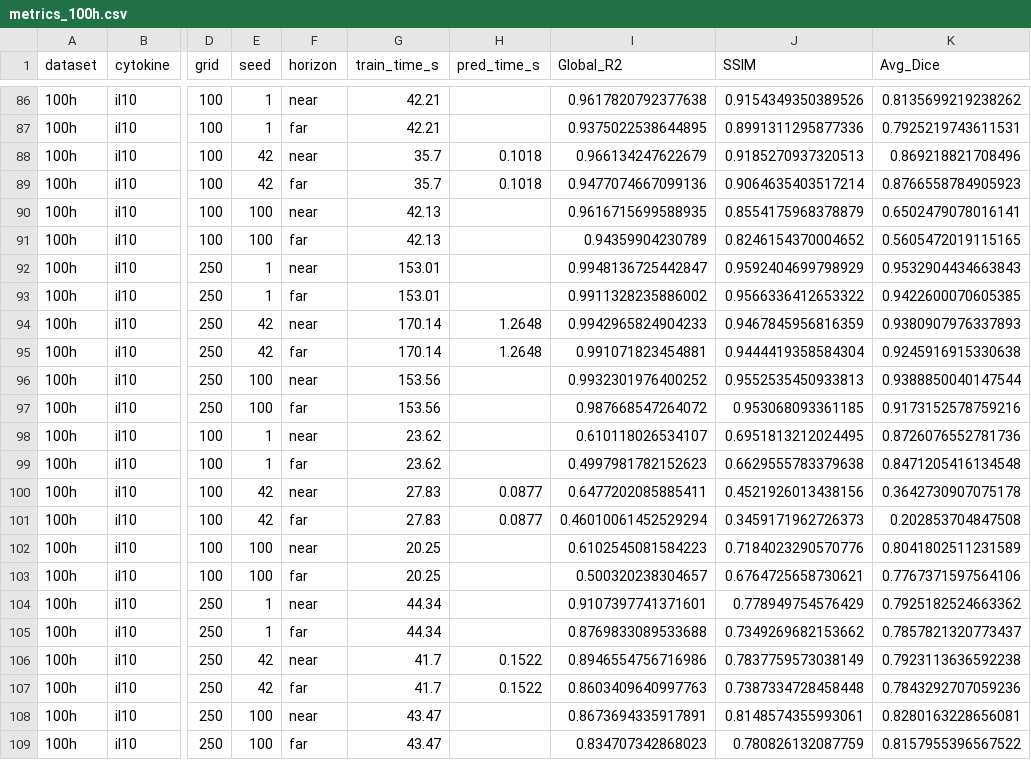
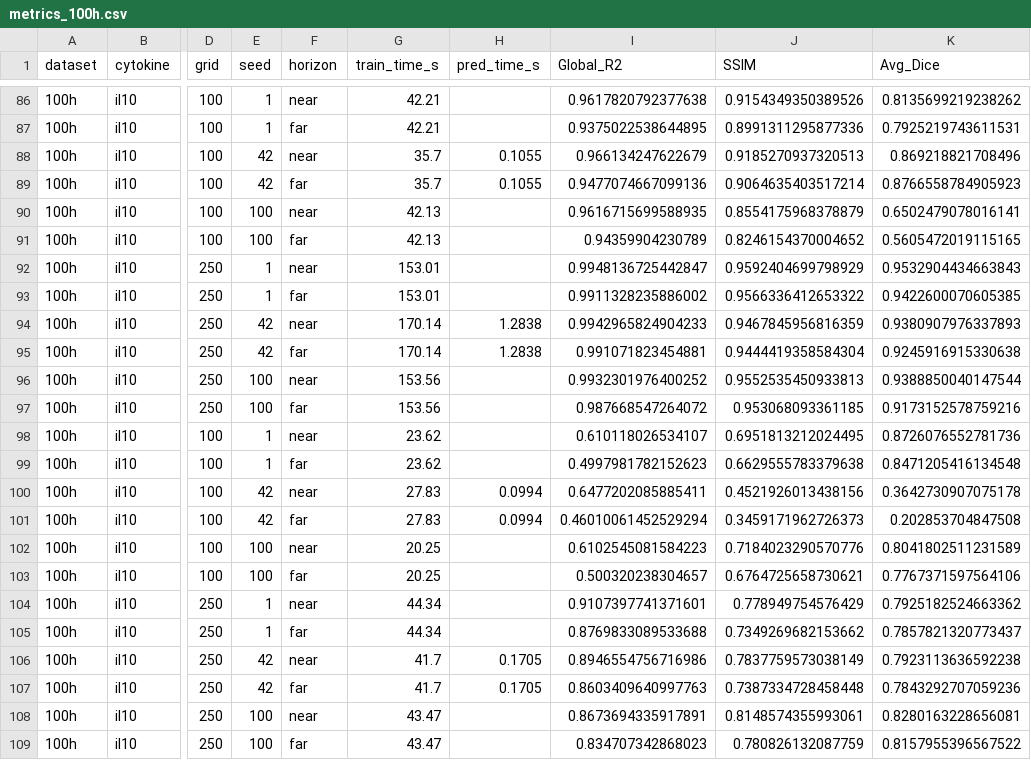
Before and after one commit to youwillfindinfinity/Spatio-temporal-Neural-Surrogates-for-Agent-Based-Burn-Wound-Models, a CSV file: figures/metrics_100h.csv, drawn as a sheet; only a part is shown, gaps mark what is left out; the diff covers the shown part only; the diff names each change by its address in the sheet, - before the commit and + after, or states it on an @@ line.

```diff
--- a/figures/metrics_100h.csv
+++ b/figures/metrics_100h.csv
-H88:H89 (pred_time_s): 0.1018
+H88:H89 (pred_time_s): 0.1055
-H94:H95 (pred_time_s): 1.2648
+H94:H95 (pred_time_s): 1.2838
-H100:H101 (pred_time_s): 0.0877
+H100:H101 (pred_time_s): 0.0994
-H106:H107 (pred_time_s): 0.1522
+H106:H107 (pred_time_s): 0.1705
```
Also changed, not shown: 16 edited cells elsewhere in this file, figures/metrics_100h_means.csv, figures/pred_times.csv, 9 other files.
